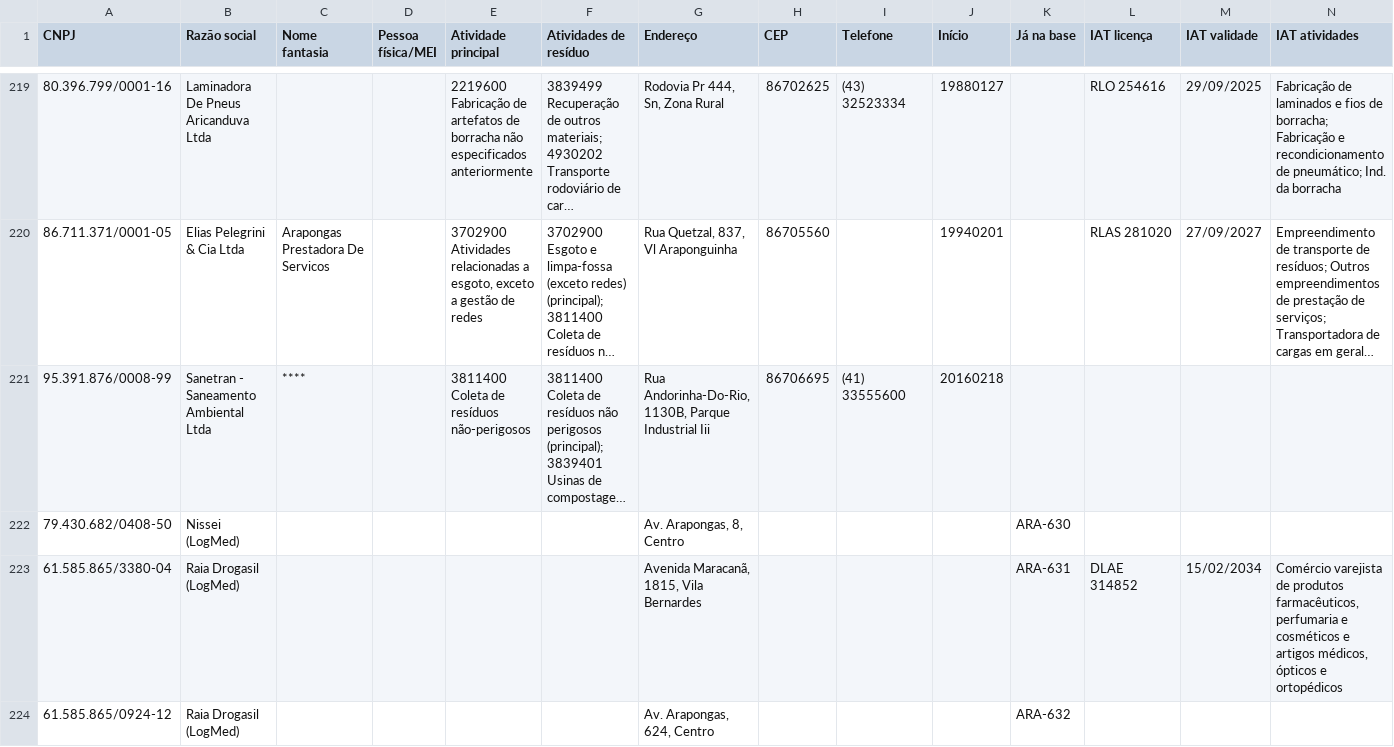
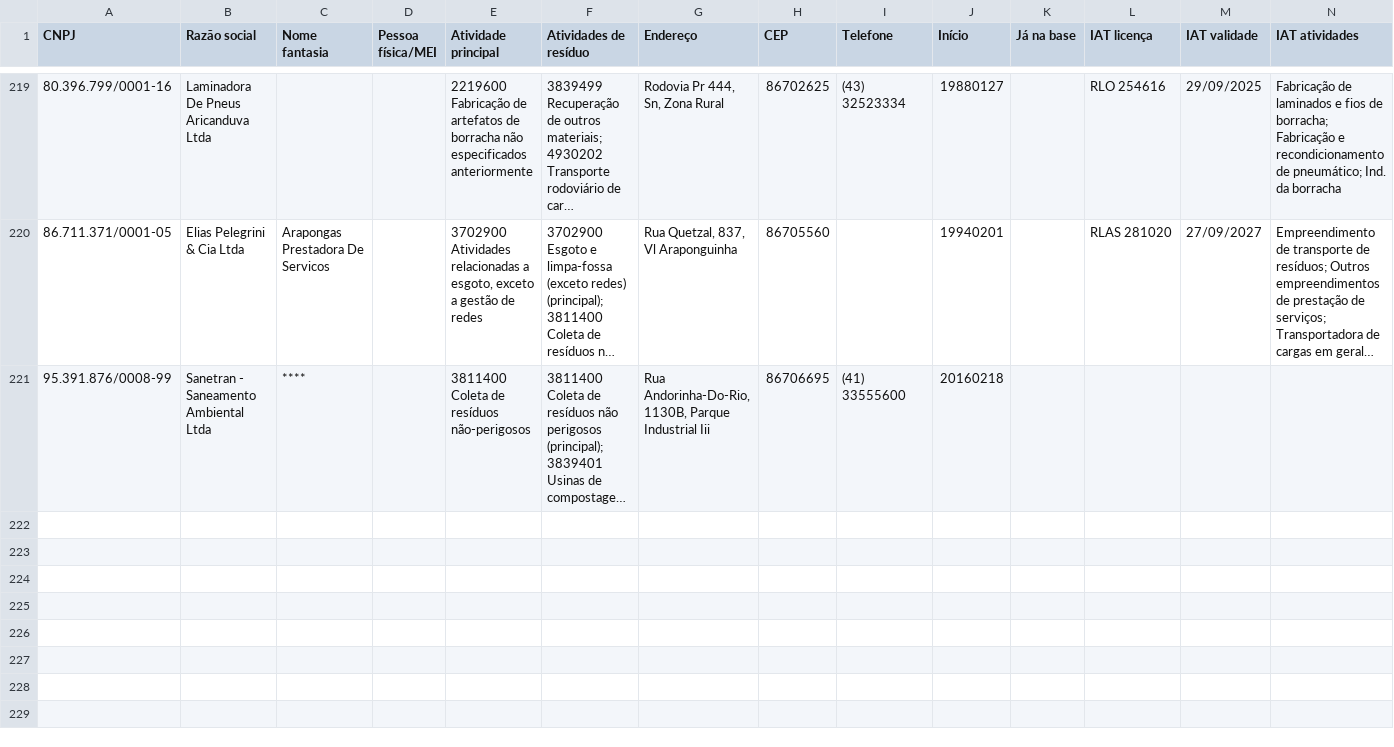
Before and after one commit to JenniferWaldhelm/desvia, a CSV file: coleta/arapongas-receita.csv, drawn as a sheet; only a part is shown, gaps mark what is left out; long unchanged cells end in …; rows hold the shown columns only; the diff names each change by its address in the sheet, - before the commit and + after, or states it on an @@ line.

```diff
--- a/coleta/arapongas-receita.csv
+++ b/coleta/arapongas-receita.csv
-row 222: 79.430.682/0408-50 | Nissei (LogMed) |  |  |  |  | Av. Arapongas, 8, Centro |  |  |  | ARA-630
-row 223: 61.585.865/3380-04 | Raia Drogasil (LogMed) |  |  |  |  | Avenida Maracanã, 1815, Vila Bernardes |  |  |  | ARA-631 | DLAE 314852 | 15/02/2034 | Comércio varejista de produtos farmacêuticos, perfumaria e cosméticos e artigos médicos, ópticos e ortopédicos
-row 224: 61.585.865/0924-12 | Raia Drogasil (LogMed) |  |  |  |  | Av. Arapongas, 624, Centro |  |  |  | ARA-632
```
Also changed, not shown: 1 other file.
